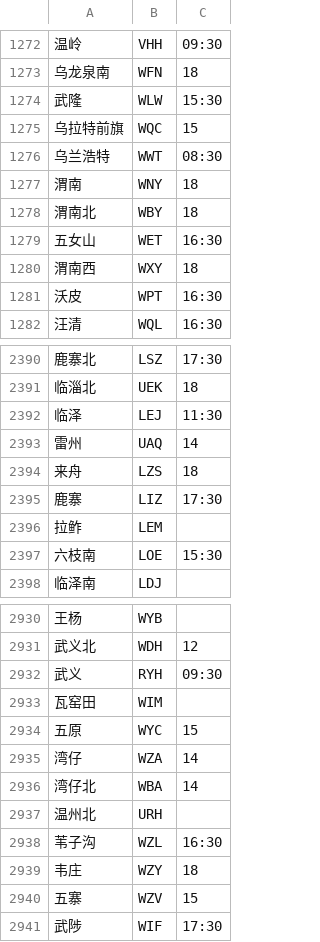
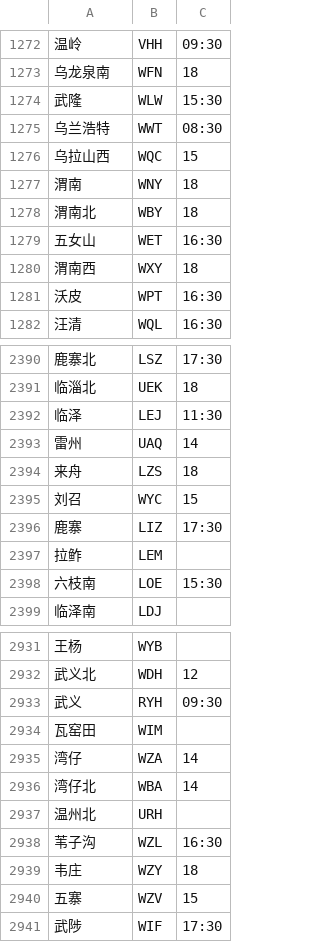
Before and after one commit to gpx0214/gpx0214.github.io, a CSV file: js/station.min.csv, drawn as a sheet; only a part is shown, gaps mark what is left out.

Commit message:
auto commit 240701

```diff
--- a/js/station.min.csv
+++ b/js/station.min.csv
@@ -1274,4 +1274,4 @@
 武隆,WLW,15:30
-乌拉特前旗,WQC,15
 乌兰浩特,WWT,08:30
+乌拉山西,WQC,15
 渭南,WNY,18
@@ -2394,2 +2394,3 @@
 来舟,LZS,18
+刘召,WYC,15
 鹿寨,LIZ,17:30
@@ -2933,3 +2934,2 @@
 瓦窑田,WIM
-五原,WYC,15
 湾仔,WZA,14
```
